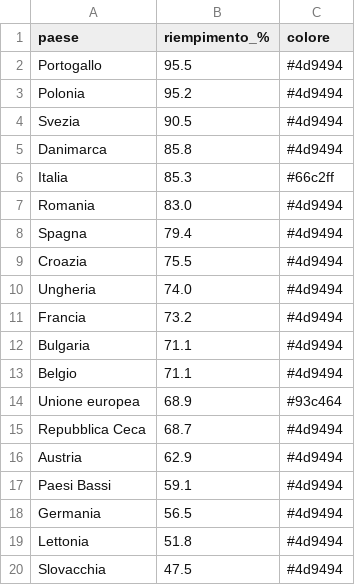
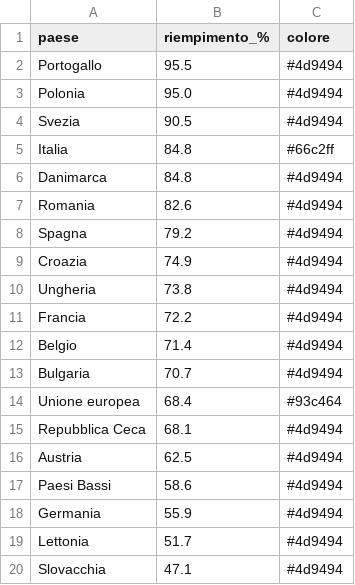
Before and after one commit to sanellia97-lab/stoccaggio-gas-ue, a CSV file: data.csv, drawn as a sheet.

```diff
--- a/data.csv
+++ b/data.csv
@@ -2,19 +2,19 @@ paese,riempimento_%,colore
 Portogallo,95.5,#4d9494
-Polonia,95.2,#4d9494
+Polonia,95.0,#4d9494
 Svezia,90.5,#4d9494
-Danimarca,85.8,#4d9494
-Italia,85.3,#66c2ff
-Romania,83.0,#4d9494
-Spagna,79.4,#4d9494
-Croazia,75.5,#4d9494
-Ungheria,74.0,#4d9494
-Francia,73.2,#4d9494
-Bulgaria,71.1,#4d9494
-Belgio,71.1,#4d9494
-Unione europea,68.9,#93c464
-Repubblica Ceca,68.7,#4d9494
-Austria,62.9,#4d9494
-Paesi Bassi,59.1,#4d9494
-Germania,56.5,#4d9494
-Lettonia,51.8,#4d9494
-Slovacchia,47.5,#4d9494
+Italia,84.8,#66c2ff
+Danimarca,84.8,#4d9494
+Romania,82.6,#4d9494
+Spagna,79.2,#4d9494
+Croazia,74.9,#4d9494
+Ungheria,73.8,#4d9494
+Francia,72.2,#4d9494
+Belgio,71.4,#4d9494
+Bulgaria,70.7,#4d9494
+Unione europea,68.4,#93c464
+Repubblica Ceca,68.1,#4d9494
+Austria,62.5,#4d9494
+Paesi Bassi,58.6,#4d9494
+Germania,55.9,#4d9494
+Lettonia,51.7,#4d9494
+Slovacchia,47.1,#4d9494
```
Also changed, not shown: data_en.csv, 2 other files.
